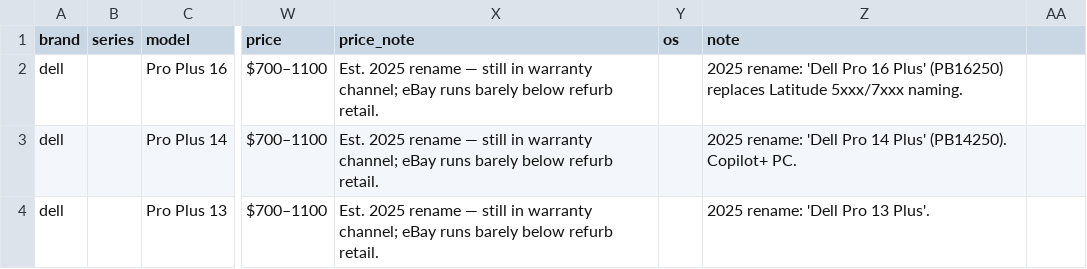
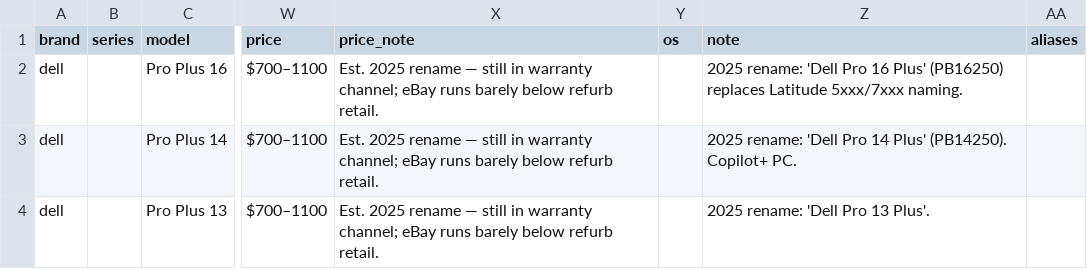
Before and after one commit to Regular-2000/laptop-specs, a CSV file: dell.csv, drawn as a sheet; only a part is shown, gaps mark what is left out; the diff names each change by its address in the sheet, - before the commit and + after, or states it on an @@ line.

```diff
--- a/dell.csv
+++ b/dell.csv
-AA1: (empty)
+AA1: aliases
```
Also changed, not shown: hp.csv, thinkpad.csv, 5 other files.
